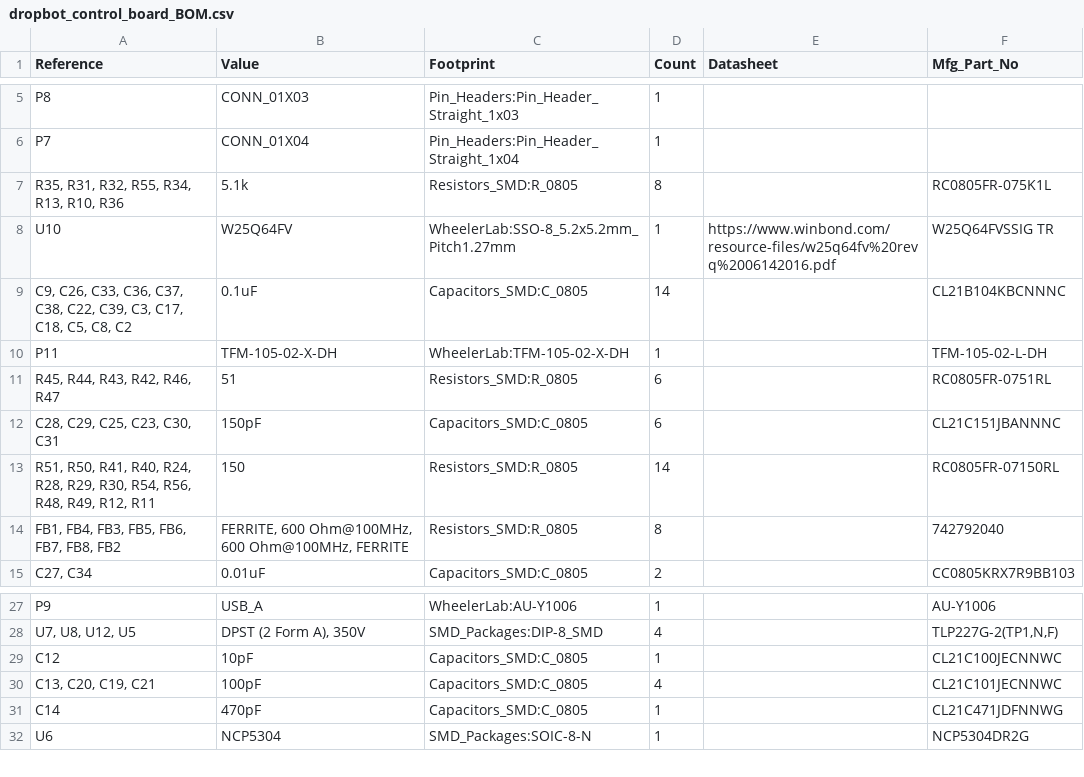
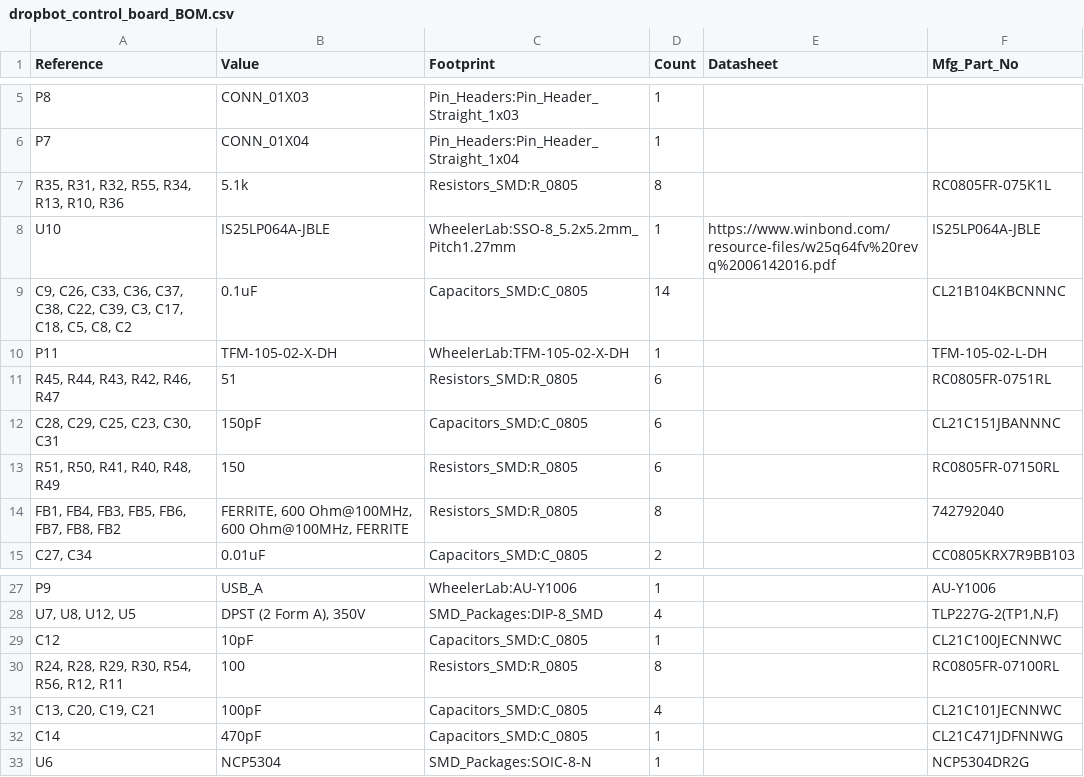
Before and after one commit to sci-bots/dropbot-control-board.kicad, a CSV file: dropbot_control_board_BOM.csv, drawn as a sheet; only a part is shown, gaps mark what is left out.

Commit message:
Change EEPROM and swap 150 Ohm resisotors for 100...
Change EEPROM and swap 150 Ohm resisotors for 100 resistors
driving the PhotoMOS switches.

```diff
--- a/dropbot_control_board_BOM.csv
+++ b/dropbot_control_board_BOM.csv
@@ -7,3 +7,3 @@ P7,CONN_01X04,Pin_Headers:Pin_Header_Straight_1x04,1,,
 "R35, R31, R32, R55, R34, R13, R10, R36",5.1k,Resistors_SMD:R_0805,8,,RC0805FR-075K1L
-U10,W25Q64FV,WheelerLab:SSO-8_5.2x5.2mm_Pitch1.27mm,1,https://www.winbond.com/resource-files/w25q64fv%20revq%2006142016.pdf,W25Q64FVSSIG TR
+U10,IS25LP064A-JBLE,WheelerLab:SSO-8_5.2x5.2mm_Pitch1.27mm,1,https://www.winbond.com/resource-files/w25q64fv%20revq%2006142016.pdf,IS25LP064A-JBLE
 "C9, C26, C33, C36, C37, C38, C22, C39, C3, C17, C18, C5, C8, C2",0.1uF,Capacitors_SMD:C_0805,14,,CL21B104KBCNNNC
@@ -12,3 +12,3 @@ P11,TFM-105-02-X-DH,WheelerLab:TFM-105-02-X-DH,1,,TFM-105-02-L-DH
 "C28, C29, C25, C23, C30, C31",150pF,Capacitors_SMD:C_0805,6,,CL21C151JBANNNC
-"R51, R50, R41, R40, R24, R28, R29, R30, R54, R56, R48, R49, R12, R11",150,Resistors_SMD:R_0805,14,,RC0805FR-07150RL
+"R51, R50, R41, R40, R48, R49",150,Resistors_SMD:R_0805,6,,RC0805FR-07150RL
 "FB1, FB4, FB3, FB5, FB6, FB7, FB8, FB2","FERRITE, 600 Ohm@100MHz, 600 Ohm@100MHz, FERRITE",Resistors_SMD:R_0805,8,,742792040
@@ -29,2 +29,3 @@ P9,USB_A,WheelerLab:AU-Y1006,1,,AU-Y1006
 C12,10pF,Capacitors_SMD:C_0805,1,,CL21C100JECNNWC
+"R24, R28, R29, R30, R54, R56, R12, R11",100,Resistors_SMD:R_0805,8,,RC0805FR-07100RL
 "C13, C20, C19, C21",100pF,Capacitors_SMD:C_0805,4,,CL21C101JECNNWC
```
Also changed, not shown: 5 other files.
